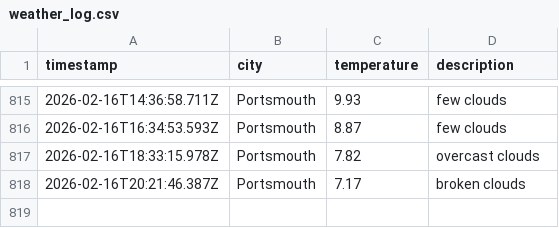
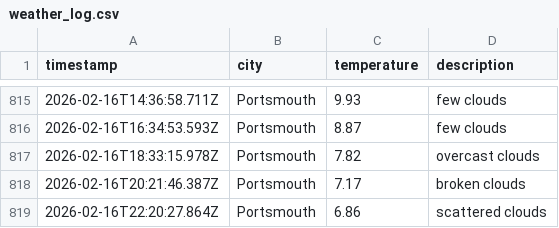
Before and after one commit to BenFleck25/DataOps-weather, a CSV file: data/weather_log.csv, drawn as a sheet; only a part is shown, gaps mark what is left out.

```diff
--- a/data/weather_log.csv
+++ b/data/weather_log.csv
@@ -818 +818,2 @@ timestamp,city,temperature,description
 2026-02-16T20:21:46.387Z,Portsmouth,7.17,broken clouds
+2026-02-16T22:20:27.864Z,Portsmouth,6.86,scattered clouds
```
Also changed, not shown: 1 other file.
